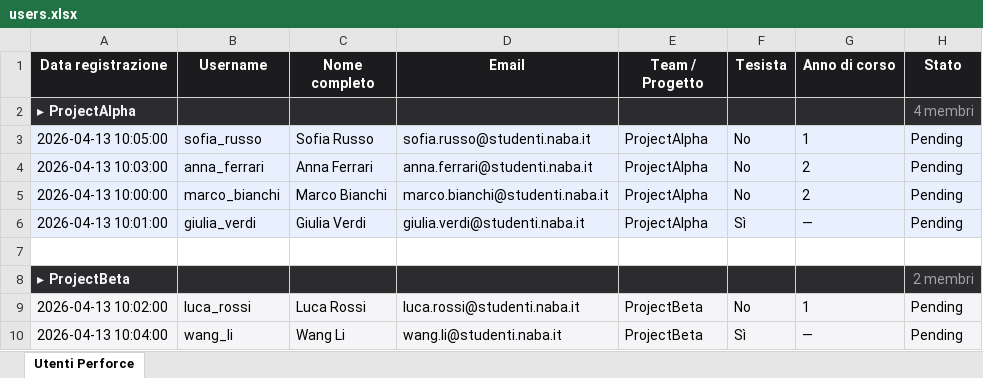
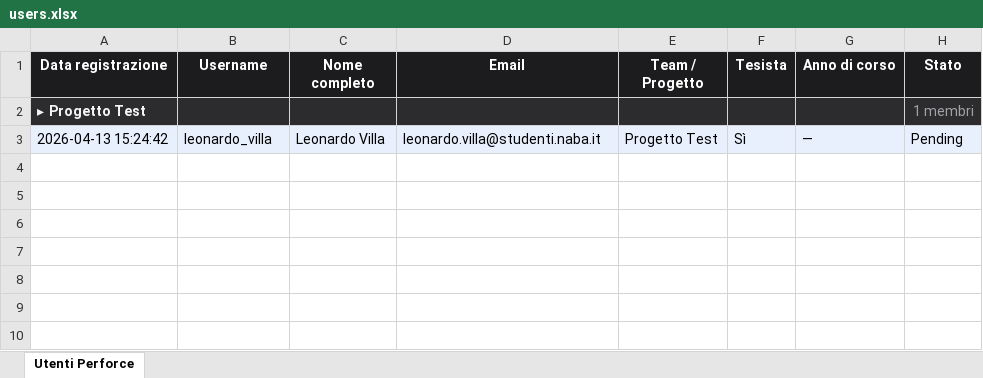
Before and after one commit to TechNABA/perforce-registration, an Excel workbook: data/users.xlsx, sheet Utenti Perforce, drawn as a sheet; values as stored, in another font and other column widths than the file's, no borders; removed rows and columns are numbered as before the commit, all else as after; the diff names each change by its address in the sheet, - before the commit and + after, or states it on an @@ line.

```diff
--- a/data/users.xlsx (sheet Utenti Perforce)
+++ b/data/users.xlsx (sheet Utenti Perforce)
-row 2: ▸ ProjectAlpha |  |  |  |  |  |  | 4 membri
-row 3: 2026-04-13 10:05:00 | sofia_russo | Sofia Russo | sofia.russo@studenti.naba.it | ProjectAlpha | No | 1 | Pending
-row 4: 2026-04-13 10:03:00 | anna_ferrari | Anna Ferrari | anna.ferrari@studenti.naba.it | ProjectAlpha | No | 2 | Pending
-row 5: 2026-04-13 10:00:00 | marco_bianchi | Marco Bianchi | marco.bianchi@studenti.naba.it | ProjectAlpha | No | 2 | Pending
-row 6: 2026-04-13 10:01:00 | giulia_verdi | Giulia Verdi | giulia.verdi@studenti.naba.it | ProjectAlpha | Sì | — | Pending
-row 2: (empty)
+row 2: ▸ Progetto Test |  |  |  |  |  |  | 1 membri
-A2:H2 fill: none
+A2:H2 fill: #2C2C2E
-row 8: ▸ ProjectBeta |  |  |  |  |  |  | 2 membri
-row 9: 2026-04-13 10:02:00 | luca_rossi | Luca Rossi | luca.rossi@studenti.naba.it | ProjectBeta | No | 1 | Pending
-A3 (Data registrazione): 2026-04-13 10:04:00
+A3 (Data registrazione): 2026-04-13 15:24:42
-B3 (Username): wang_li
+B3 (Username): leonardo_villa
-C3 (Nome completo): Wang Li
+C3 (Nome completo): Leonardo Villa
-D3 (Email): wang.li@studenti.naba.it
+D3 (Email): leonardo.villa@studenti.naba.it
-E3 (Team / Progetto): ProjectBeta
+E3 (Team / Progetto): Progetto Test
```
Also changed, not shown: 1 other file.
